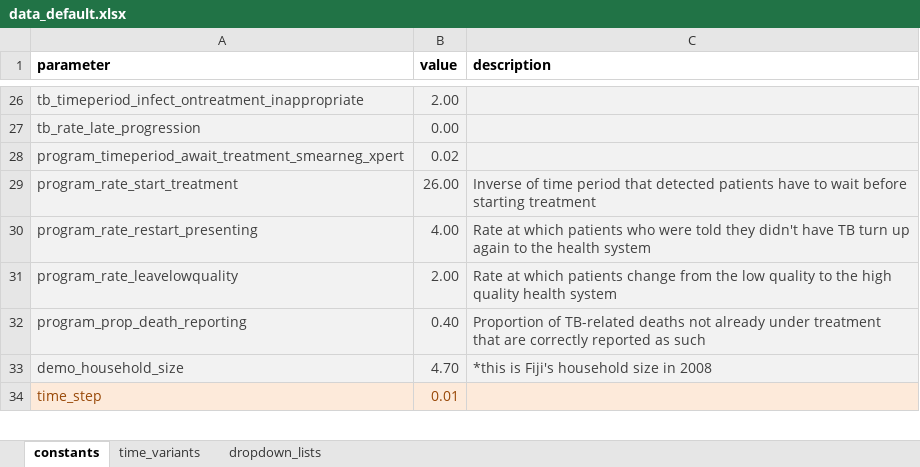
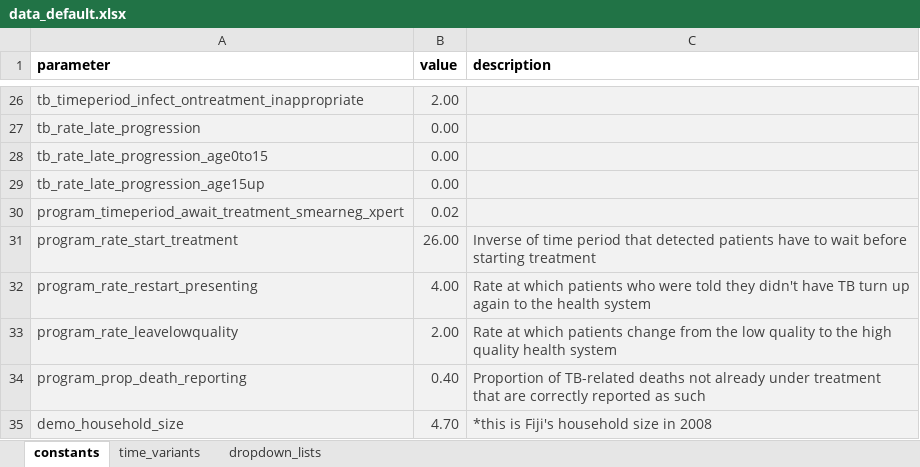
Before and after one commit to monash-emu/AuTuMN, an Excel workbook: autumn/xls/data_default.xlsx, sheet constants, drawn as a sheet; only a part is shown, gaps mark what is left out; the shorter side is filled out with more unchanged rows; values as stored, in another font and other column widths than the file's, no borders; the diff names each change by its address in the sheet, - before the commit and + after, or states it on an @@ line.

Commit message:
Age-stratified late progression rates
As for previous commit for early progression proportions.

```diff
--- a/autumn/xls/data_default.xlsx (sheet constants)
+++ b/autumn/xls/data_default.xlsx (sheet constants)
+row 28: tb_rate_late_progression_age0to15 | 0.00
+row 29: tb_rate_late_progression_age15up | 0.00
```
Also changed, not shown: 1 other file.
